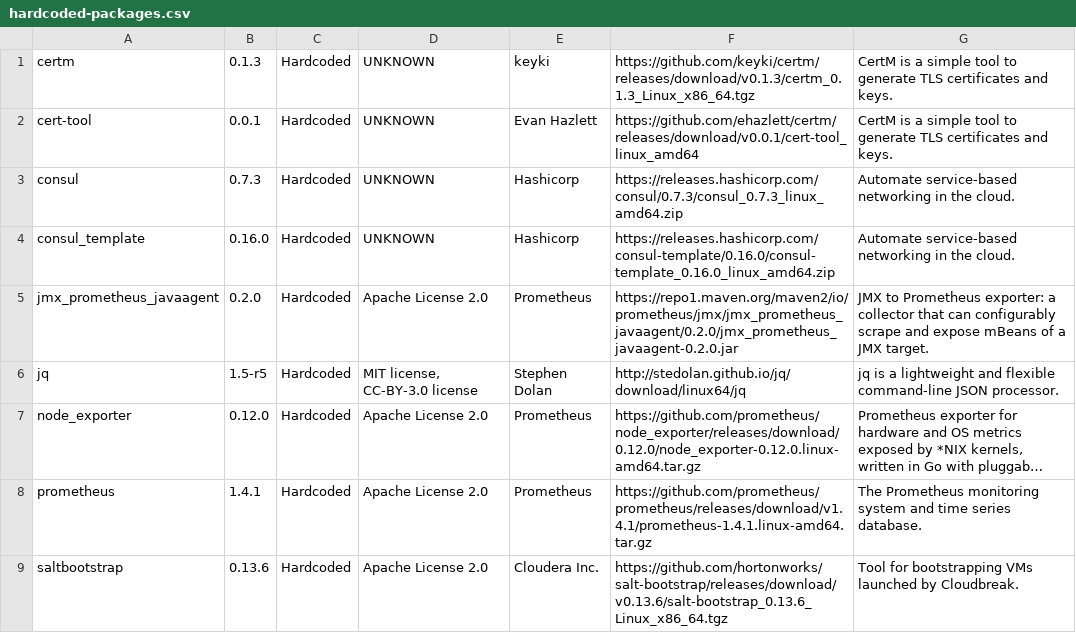
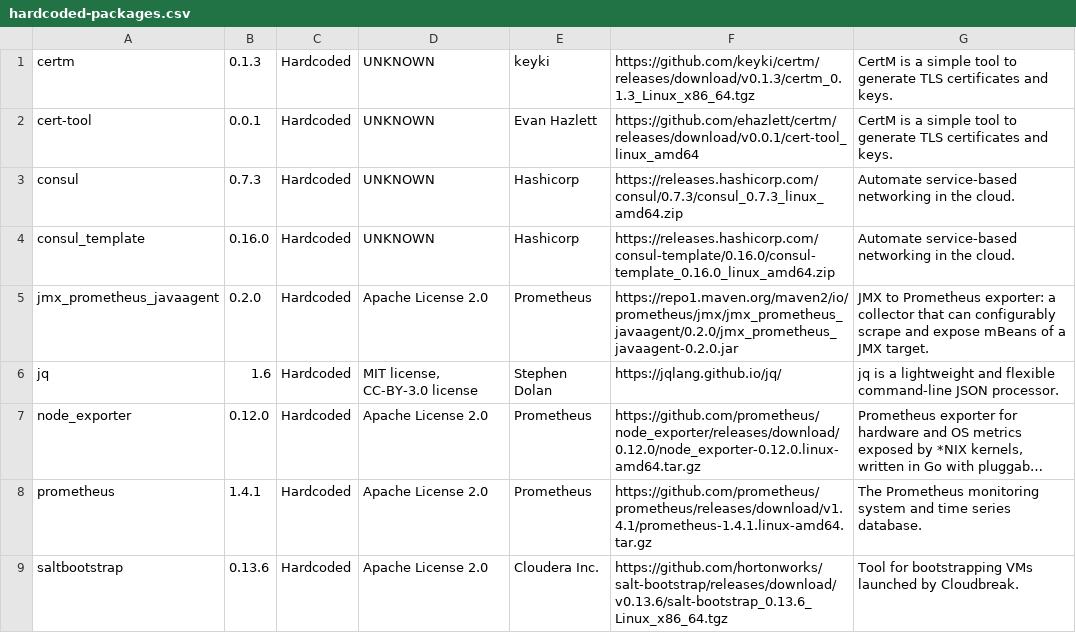
Before and after one commit to hortonworks/cloudbreak-images, a CSV file: scripts/hardcoded-packages.csv, drawn as a sheet; long unchanged cells end in …; the diff names each change by its address in the sheet, - before the commit and + after, or states it on an @@ line.

Commit message:
CB-21988: Fixed JQ download URLs

```diff
--- a/scripts/hardcoded-packages.csv
+++ b/scripts/hardcoded-packages.csv
-B6: 1.5-r5
+B6: 1.6
-F6: http://stedolan.github.io/jq/download/linux64/jq
+F6: https://jqlang.github.io/jq/
```
Also changed, not shown: 4 other files.
